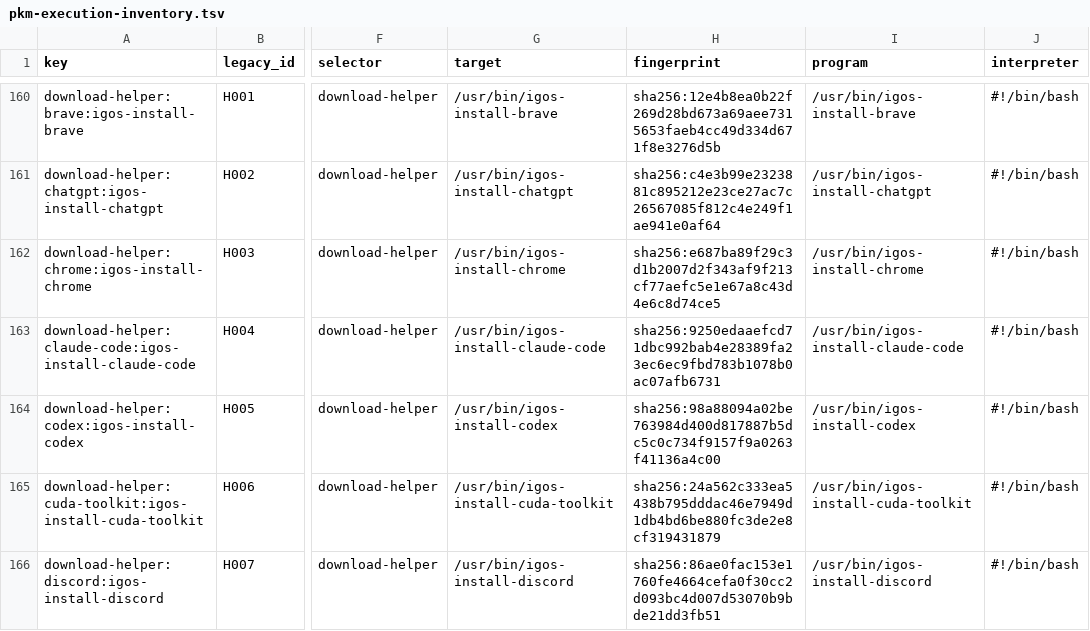
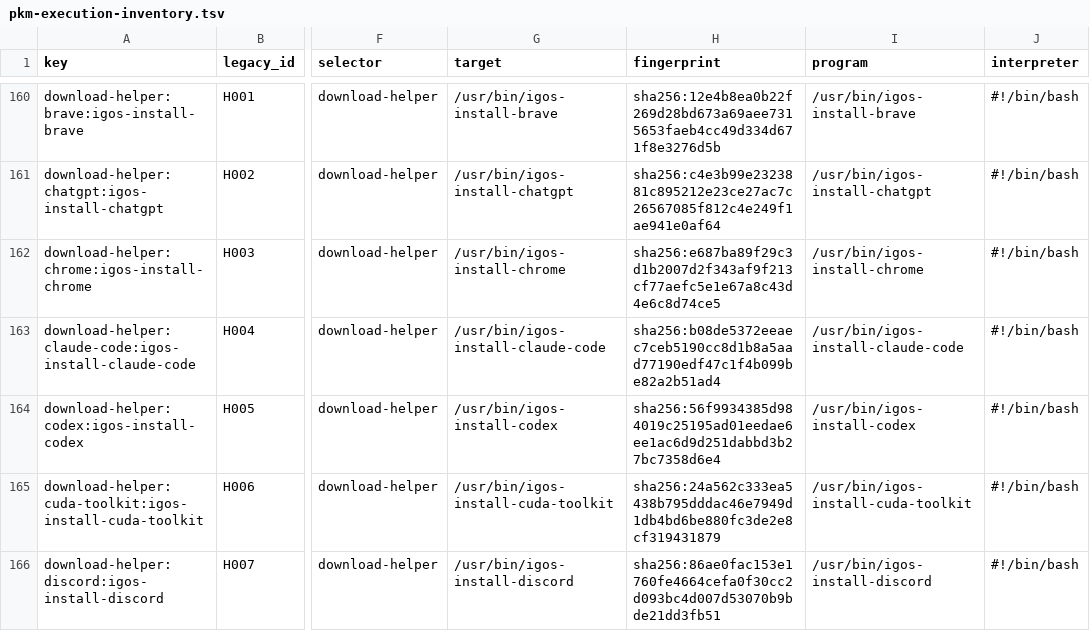
Before and after one commit to InterGenJLU/intergenos, a TSV file: config/pkm-execution-inventory.tsv, drawn as a sheet; only a part is shown, gaps mark what is left out; the diff names each change by its address in the sheet, - before the commit and + after, or states it on an @@ line.

```diff
--- a/config/pkm-execution-inventory.tsv
+++ b/config/pkm-execution-inventory.tsv
-H163 (fingerprint): sha256:9250edaaefcd71dbc992bab4e28389fa23ec6ec9fbd783b1078b0ac07afb6731
+H163 (fingerprint): sha256:b08de5372eeaec7ceb5190cc8d1b8a5aad77190edf47c1f4b099be82a2b51ad4
-H164 (fingerprint): sha256:98a88094a02be763984d400d817887b5dc5c0c734f9157f9a0263f41136a4c00
+H164 (fingerprint): sha256:56f9934385d984019c25195ad01eedae6ee1ac6d9d251dabbd3b27bc7358d6e4
```
Also changed, not shown: 6 other files.
